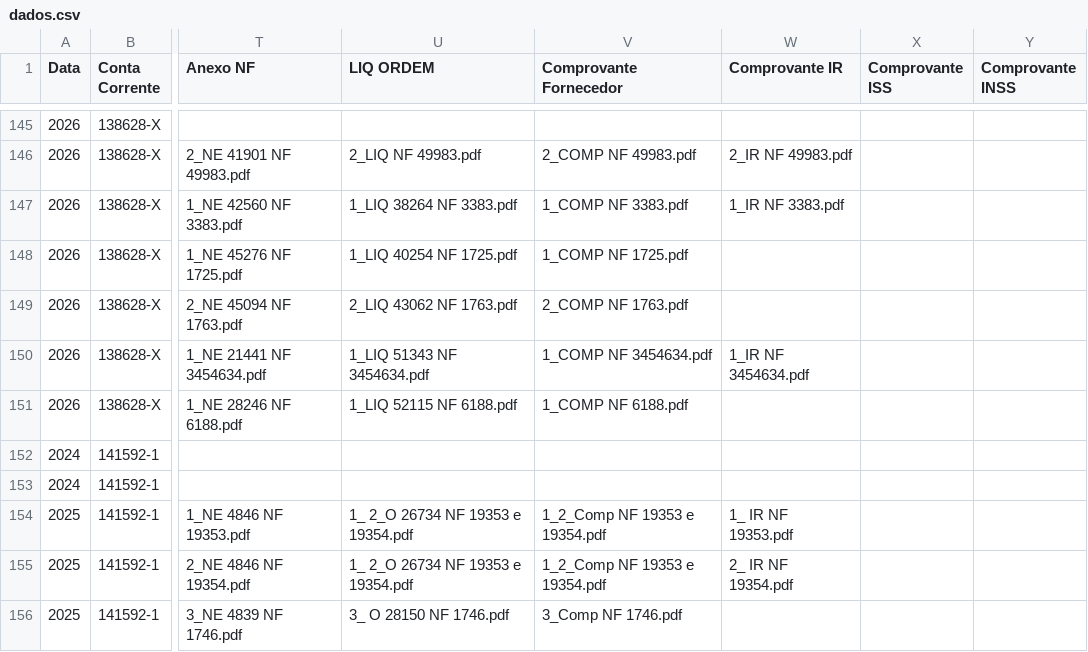
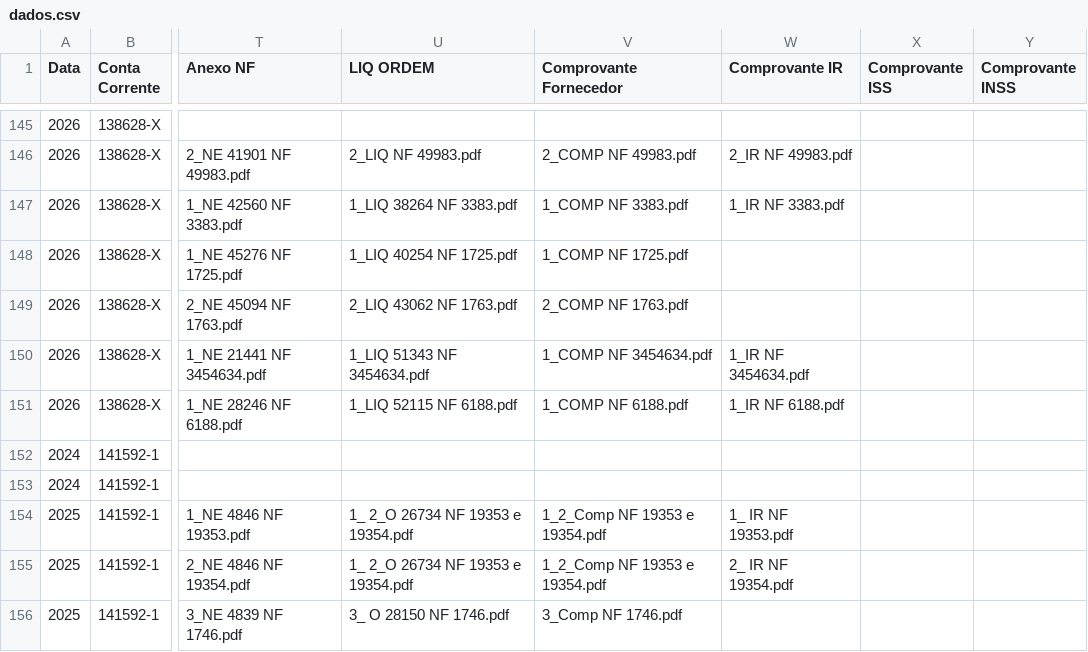
Before and after one commit to controleconveniosmaringa-a11y/controle-emendas, a CSV file: dados.csv, drawn as a sheet; only a part is shown, gaps mark what is left out; the diff names each change by its address in the sheet, - before the commit and + after, or states it on an @@ line.

Commit message:
Atualização contábil em tempo real via painel de controle 📊

```diff
--- a/dados.csv
+++ b/dados.csv
-W151 (Comprovante IR): (empty)
+W151 (Comprovante IR): 1_IR NF 6188.pdf
```
